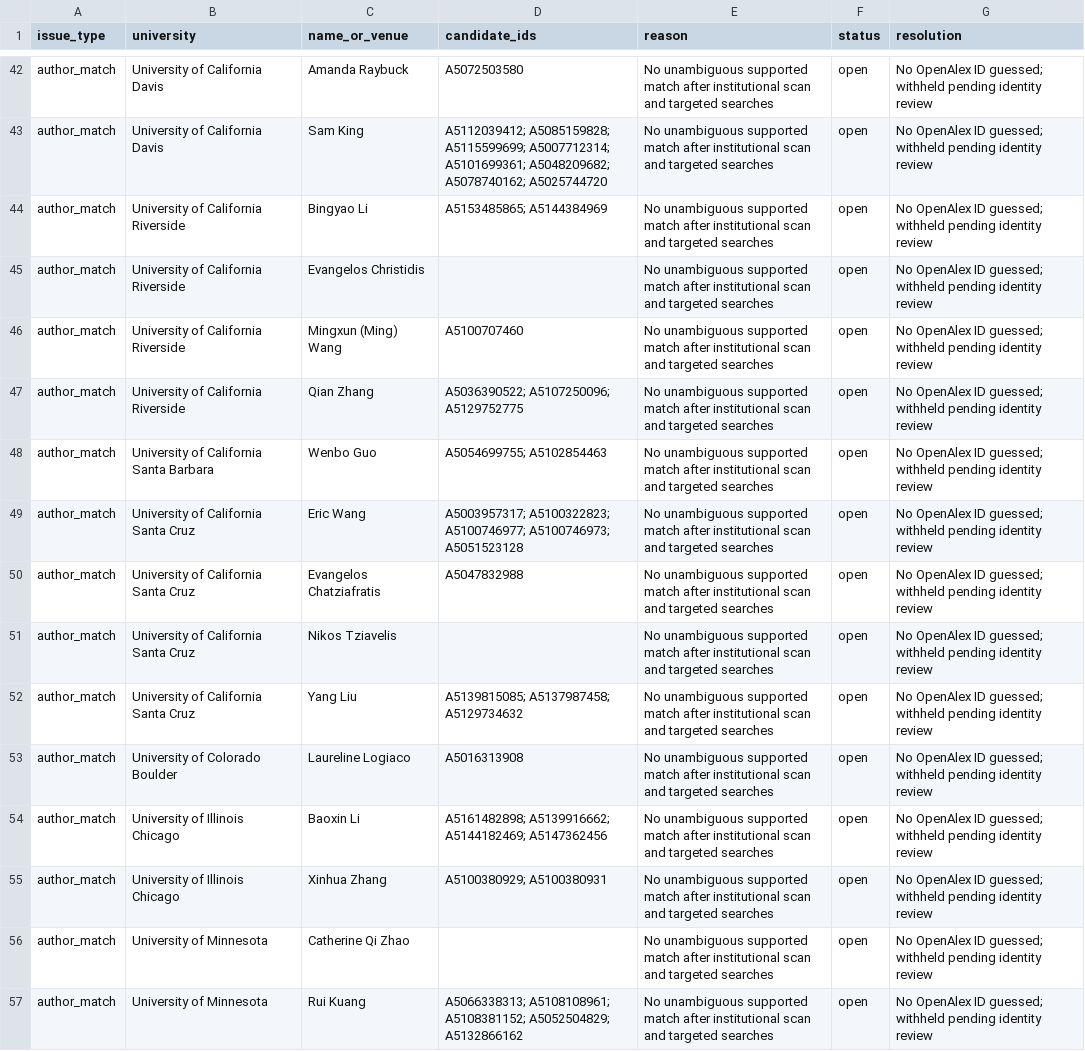
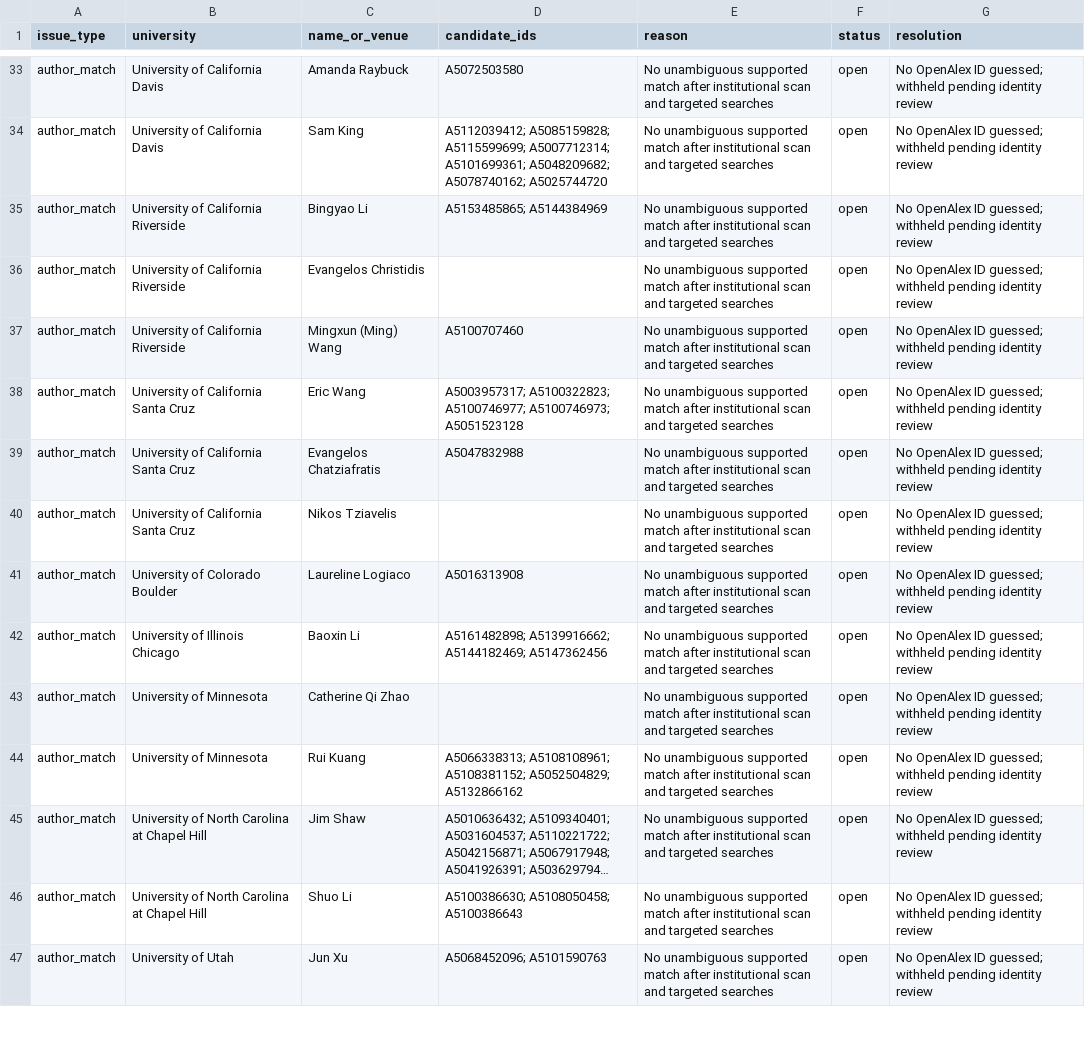
Before and after one commit to Yashwanth-Nallapuneni/nicherank, a CSV file: data/db/data/manual/iteration3_review.csv, drawn as a sheet; only a part is shown, gaps mark what is left out; the shorter side is filled out with more unchanged rows; long unchanged cells end in …; the diff covers the shown part only; the diff names each change by its address in the sheet, - before the commit and + after, or states it on an @@ line.

Commit message:
db loaded with new data

```diff
--- a/data/db/data/manual/iteration3_review.csv
+++ b/data/db/data/manual/iteration3_review.csv
-row 47: author_match | University of California Riverside | Qian Zhang | A5036390522; A5107250096; A5129752775 | No unambiguous supported match after institutional scan and targeted searches | open | No OpenAlex ID guessed; withheld pending identity review
-row 48: author_match | University of California Santa Barbara | Wenbo Guo | A5054699755; A5102854463 | No unambiguous supported match after institutional scan and targeted searches | open | No OpenAlex ID guessed; withheld pending identity review
-row 52: author_match | University of California Santa Cruz | Yang Liu | A5139815085; A5137987458; A5129734632 | No unambiguous supported match after institutional scan and targeted searches | open | No OpenAlex ID guessed; withheld pending identity review
-row 55: author_match | University of Illinois Chicago | Xinhua Zhang | A5100380929; A5100380931 | No unambiguous supported match after institutional scan and targeted searches | open | No OpenAlex ID guessed; withheld pending identity review
```
Also changed, not shown: 14 removed rows elsewhere in this file, data/db/data/manual/accepted_author_aliases.csv, data/reports/iteration3/roster_gap_candidates.csv, 11 other files.
